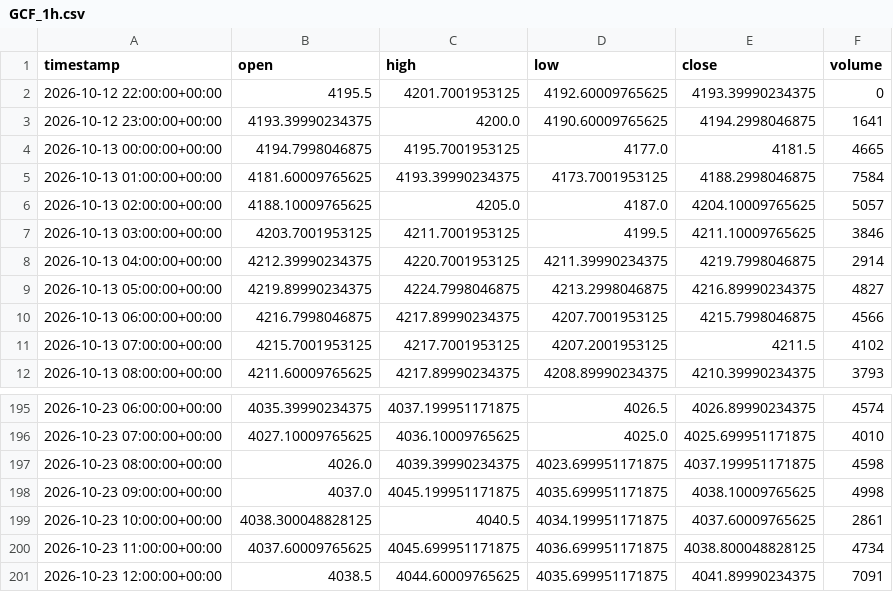
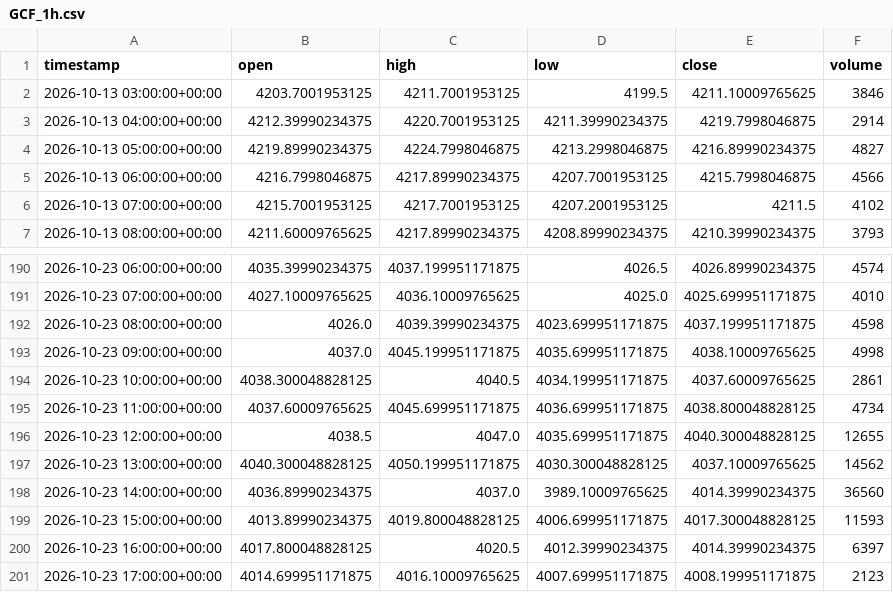
Before and after one commit to maraky122/mesa-brooks, a CSV file: data/ohlc/GCF_1h.csv, drawn as a sheet; only a part is shown, gaps mark what is left out.

Commit message:
data: atualização automática de dados OHLC 2026-10-23 17:26 UTC

```diff
--- a/data/ohlc/GCF_1h.csv
+++ b/data/ohlc/GCF_1h.csv
@@ -1,7 +1,2 @@
 timestamp,open,high,low,close,volume
-2026-10-12 22:00:00+00:00,4195.5,4201.7001953125,4192.60009765625,4193.39990234375,0
-2026-10-12 23:00:00+00:00,4193.39990234375,4200.0,4190.60009765625,4194.2998046875,1641
-2026-10-13 00:00:00+00:00,4194.7998046875,4195.7001953125,4177.0,4181.5,4665
-2026-10-13 01:00:00+00:00,4181.60009765625,4193.39990234375,4173.7001953125,4188.2998046875,7584
-2026-10-13 02:00:00+00:00,4188.10009765625,4205.0,4187.0,4204.10009765625,5057
 2026-10-13 03:00:00+00:00,4203.7001953125,4211.7001953125,4199.5,4211.10009765625,3846
@@ -200,2 +195,7 @@ timestamp,open,high,low,close,volume
 2026-10-23 11:00:00+00:00,4037.60009765625,4045.699951171875,4036.699951171875,4038.800048828125,4734
-2026-10-23 12:00:00+00:00,4038.5,4044.60009765625,4035.699951171875,4041.89990234375,7091
+2026-10-23 12:00:00+00:00,4038.5,4047.0,4035.699951171875,4040.300048828125,12655
+2026-10-23 13:00:00+00:00,4040.300048828125,4050.199951171875,4030.300048828125,4037.10009765625,14562
+2026-10-23 14:00:00+00:00,4036.89990234375,4037.0,3989.10009765625,4014.39990234375,36560
+2026-10-23 15:00:00+00:00,4013.89990234375,4019.800048828125,4006.699951171875,4017.300048828125,11593
+2026-10-23 16:00:00+00:00,4017.800048828125,4020.5,4012.39990234375,4014.39990234375,6397
+2026-10-23 17:00:00+00:00,4014.699951171875,4016.10009765625,4007.699951171875,4008.199951171875,2123
```
Also changed, not shown: data/ohlc/CLF_1h.csv, data/ohlc/ESF_1h.csv, 26 other files.
